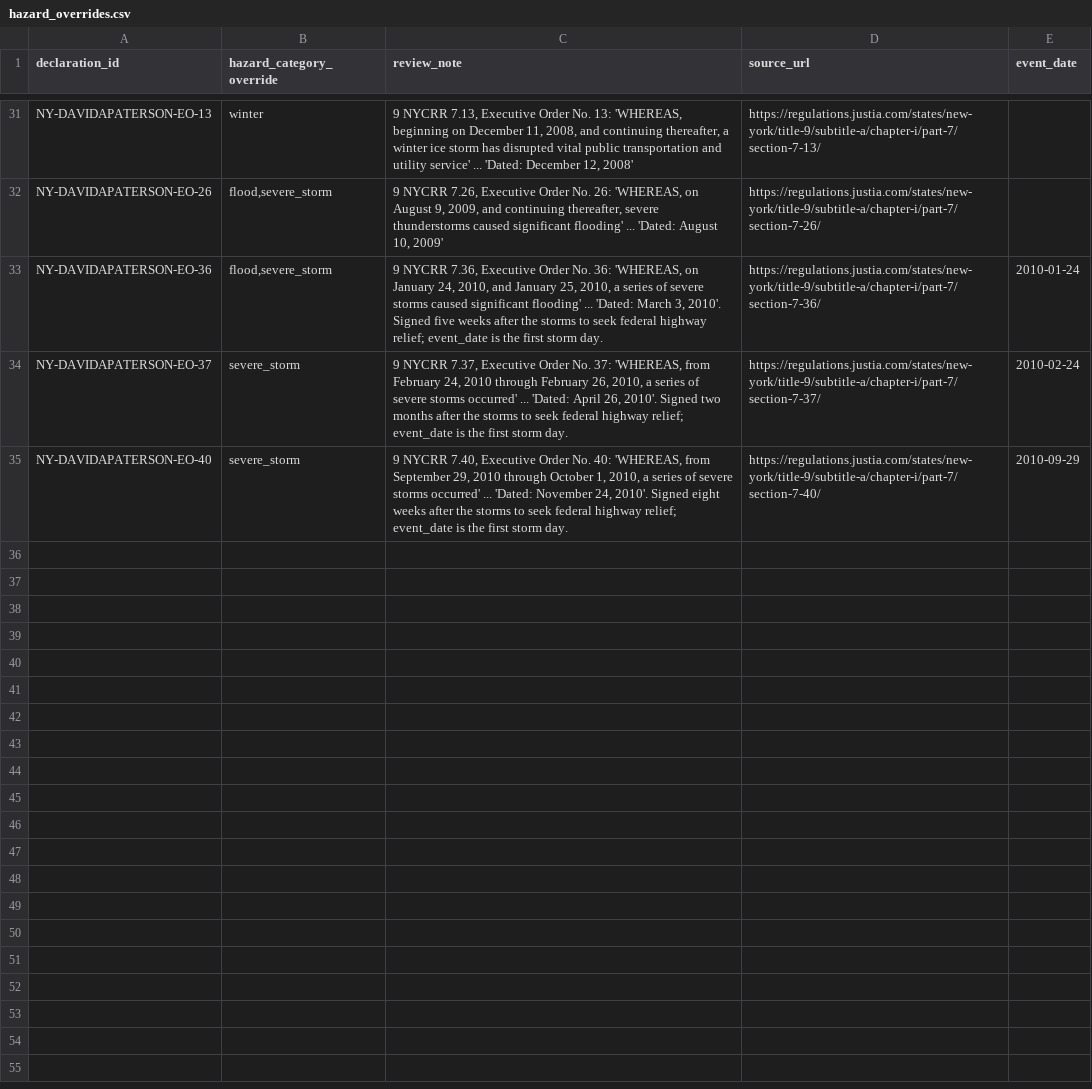
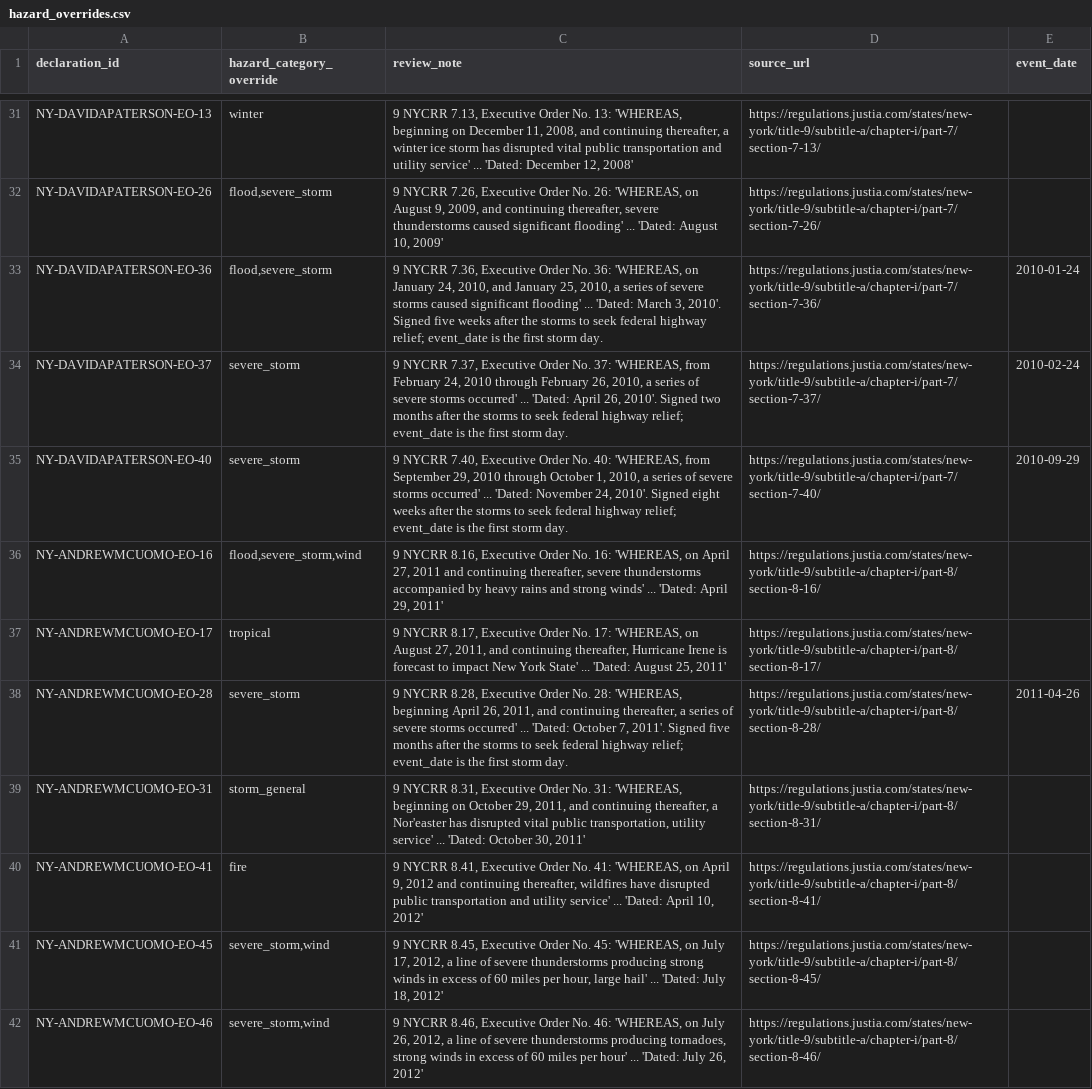
Before and after one commit to Phenom1881/disaster-data, a CSV file: plus/new-york/hazard_overrides.csv, drawn as a sheet; only a part is shown, gaps mark what is left out.

```diff
--- a/plus/new-york/hazard_overrides.csv
+++ b/plus/new-york/hazard_overrides.csv
@@ -35 +35,8 @@ NY-DAVIDAPATERSON-EO-37,severe_storm,"9 NYCRR 7.37, Executive Order No. 37: 'WHE
 NY-DAVIDAPATERSON-EO-40,severe_storm,"9 NYCRR 7.40, Executive Order No. 40: 'WHEREAS, from September 29, 2010 through October 1, 2010, a series of severe storms occurred' ... 'Dated: November 24, 2010'. Signed eight weeks after the storms to seek federal highway relief; event_date is the first storm day.",https://regulations.justia.com/states/new-york/title-9/subtitle-a/chapter-i/part-7/section-7-40/,2010-09-29
+NY-ANDREWMCUOMO-EO-16,"flood,severe_storm,wind","9 NYCRR 8.16, Executive Order No. 16: 'WHEREAS, on April 27, 2011 and continuing thereafter, severe thunderstorms accompanied by heavy rains and strong winds' ... 'Dated: April 29, 2011'",https://regulations.justia.com/states/new-york/title-9/subtitle-a/chapter-i/part-8/section-8-16/,
+NY-ANDREWMCUOMO-EO-17,tropical,"9 NYCRR 8.17, Executive Order No. 17: 'WHEREAS, on August 27, 2011, and continuing thereafter, Hurricane Irene is forecast to impact New York State' ... 'Dated: August 25, 2011'",https://regulations.justia.com/states/new-york/title-9/subtitle-a/chapter-i/part-8/section-8-17/,
+NY-ANDREWMCUOMO-EO-28,severe_storm,"9 NYCRR 8.28, Executive Order No. 28: 'WHEREAS, beginning April 26, 2011, and continuing thereafter, a series of severe storms occurred' ... 'Dated: October 7, 2011'. Signed five months after the storms to seek federal highway relief; event_date is the first storm day.",https://regulations.justia.com/states/new-york/title-9/subtitle-a/chapter-i/part-8/section-8-28/,2011-04-26
+NY-ANDREWMCUOMO-EO-31,storm_general,"9 NYCRR 8.31, Executive Order No. 31: 'WHEREAS, beginning on October 29, 2011, and continuing thereafter, a Nor'easter has disrupted vital public transportation, utility service' ... 'Dated: October 30, 2011'",https://regulations.justia.com/states/new-york/title-9/subtitle-a/chapter-i/part-8/section-8-31/,
+NY-ANDREWMCUOMO-EO-41,fire,"9 NYCRR 8.41, Executive Order No. 41: 'WHEREAS, on April 9, 2012 and continuing thereafter, wildfires have disrupted public transportation and utility service' ... 'Dated: April 10, 2012'",https://regulations.justia.com/states/new-york/title-9/subtitle-a/chapter-i/part-8/section-8-41/,
+NY-ANDREWMCUOMO-EO-45,"severe_storm,wind","9 NYCRR 8.45, Executive Order No. 45: 'WHEREAS, on July 17, 2012, a line of severe thunderstorms producing strong winds in excess of 60 miles per hour, large hail' ... 'Dated: July 18, 2012'",https://regulations.justia.com/states/new-york/title-9/subtitle-a/chapter-i/part-8/section-8-45/,
+NY-ANDREWMCUOMO-EO-46,"severe_storm,wind","9 NYCRR 8.46, Executive Order No. 46: 'WHEREAS, on July 26, 2012, a line of severe thunderstorms producing tornadoes, strong winds in excess of 60 miles per hour' ... 'Dated: July 26, 2012'",https://regulations.justia.com/states/new-york/title-9/subtitle-a/chapter-i/part-8/section-8-46/,
```
Also changed, not shown: plus/new-york/manual_declarations.csv, 3 other files.
